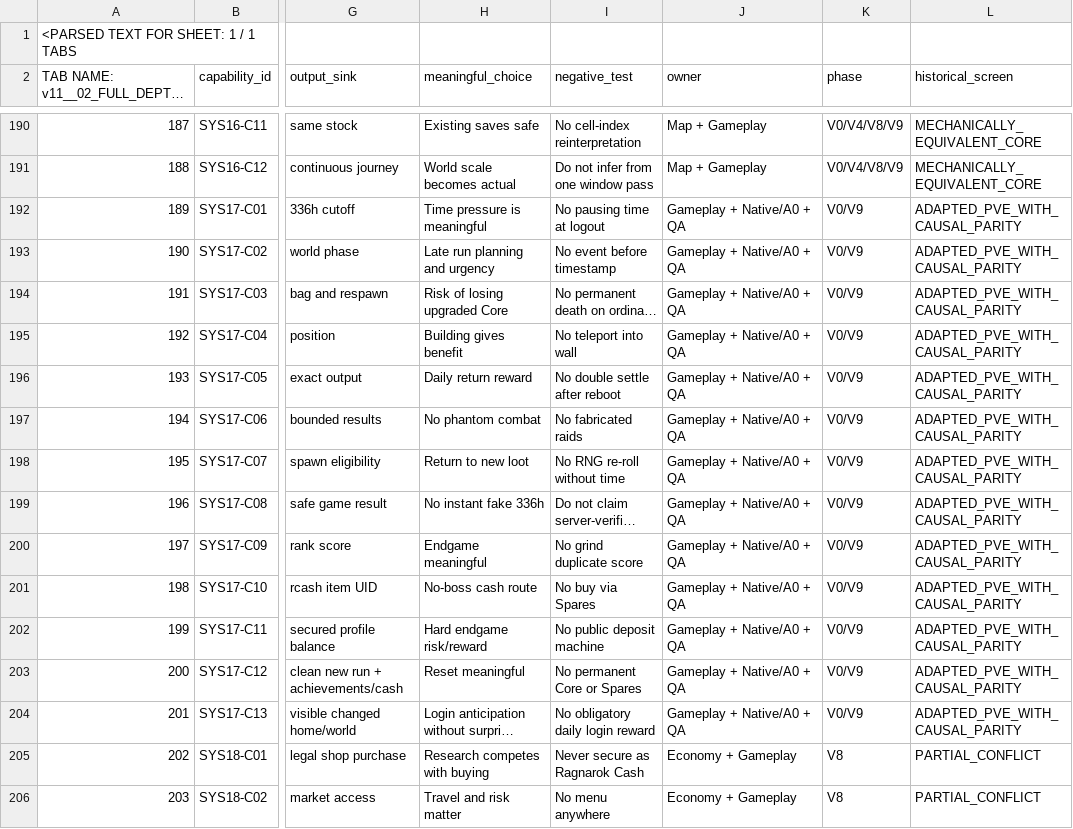
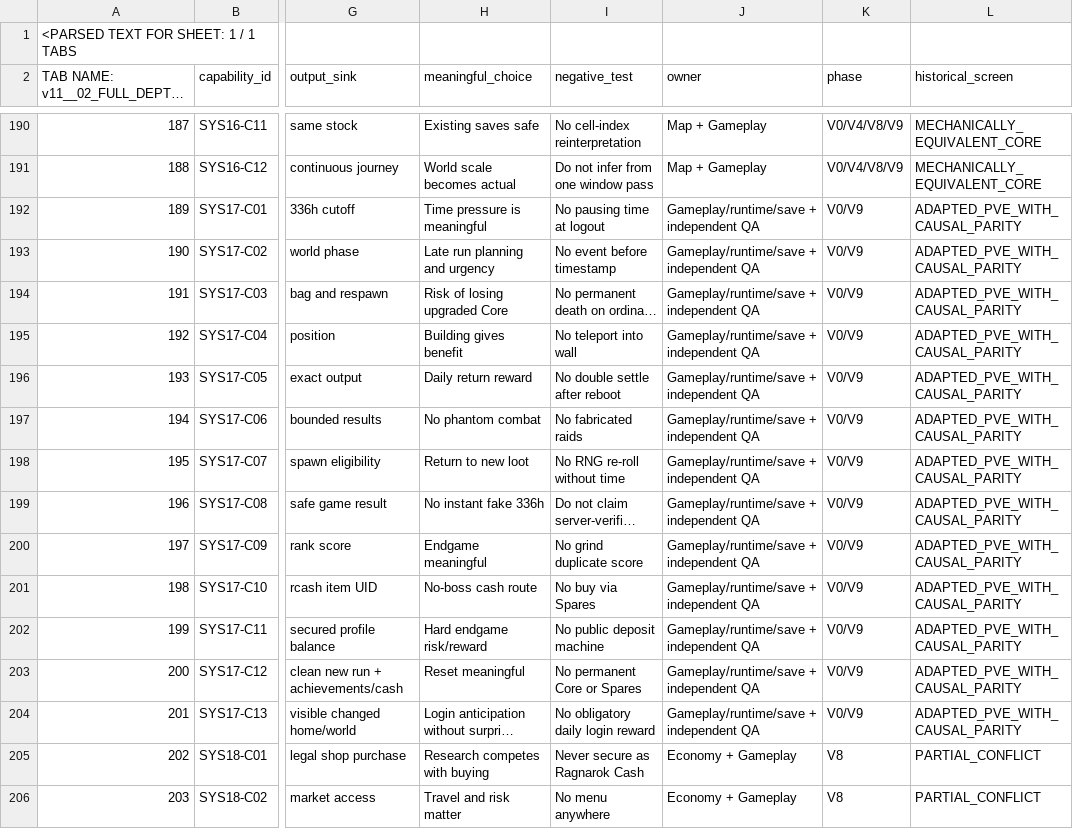
Before and after one commit to Khanh-glitch/Soul-of-Hero, a CSV file: web/ref/atlas/extracted/v11/02_FULL_DEPTH_CAPABILITY_LEDGER.csv, drawn as a sheet; only a part is shown, gaps mark what is left out; long unchanged cells end in …; the diff names each change by its address in the sheet, - before the commit and + after, or states it on an @@ line.

Commit message:
Scrub obsolete native owner references from directly readable Atlas v11 ledger

```diff
--- a/web/ref/atlas/extracted/v11/02_FULL_DEPTH_CAPABILITY_LEDGER.csv
+++ b/web/ref/atlas/extracted/v11/02_FULL_DEPTH_CAPABILITY_LEDGER.csv
-J192:J204 (owner): Gameplay + Native/A0 + QA
+J192:J204 (owner): Gameplay/runtime/save + independent QA
```
